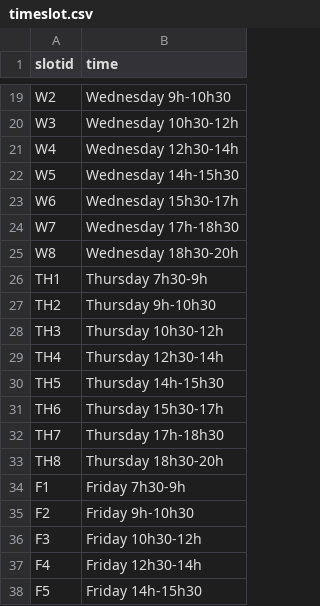
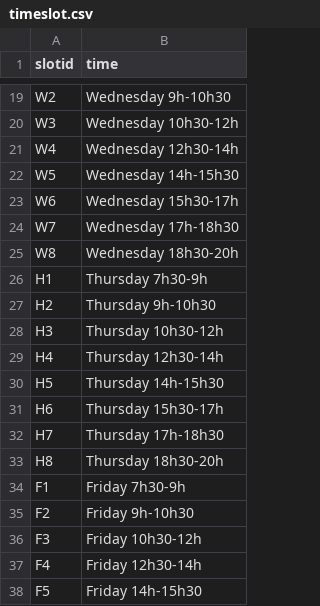
Before and after one commit to p1geonium/fulbright-files, a CSV file: timeslot.csv, drawn as a sheet; only a part is shown, gaps mark what is left out.

Commit message:
Add files via upload

```diff
--- a/timeslot.csv
+++ b/timeslot.csv
@@ -25,10 +25,10 @@ W7,Wednesday 17h-18h30
 W8,Wednesday 18h30-20h
-TH1,Thursday 7h30-9h
-TH2,Thursday 9h-10h30
-TH3,Thursday 10h30-12h
-TH4,Thursday 12h30-14h
-TH5,Thursday 14h-15h30
-TH6,Thursday 15h30-17h
-TH7,Thursday 17h-18h30
-TH8,Thursday 18h30-20h
+H1,Thursday 7h30-9h
+H2,Thursday 9h-10h30
+H3,Thursday 10h30-12h
+H4,Thursday 12h30-14h
+H5,Thursday 14h-15h30
+H6,Thursday 15h30-17h
+H7,Thursday 17h-18h30
+H8,Thursday 18h30-20h
 F1,Friday 7h30-9h
```
